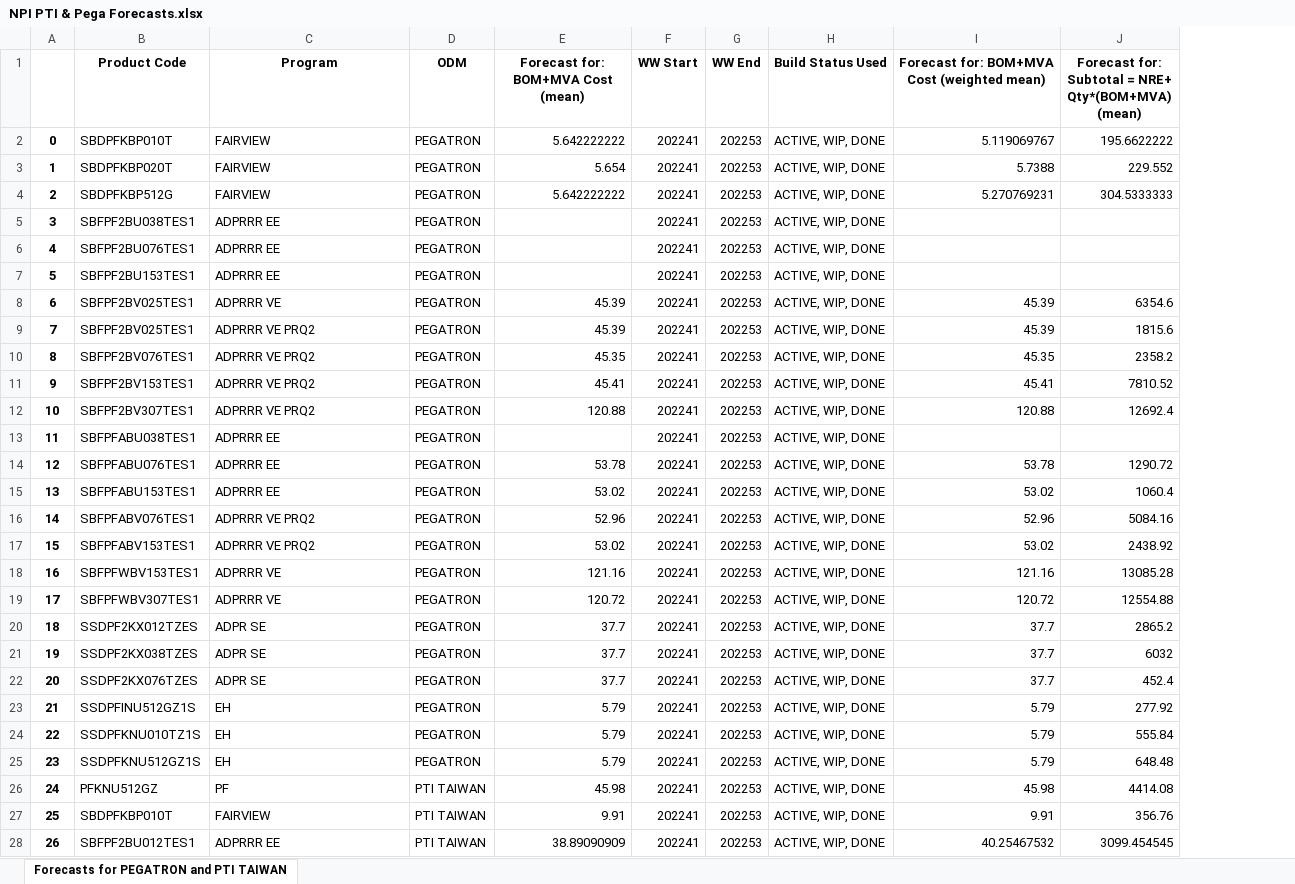
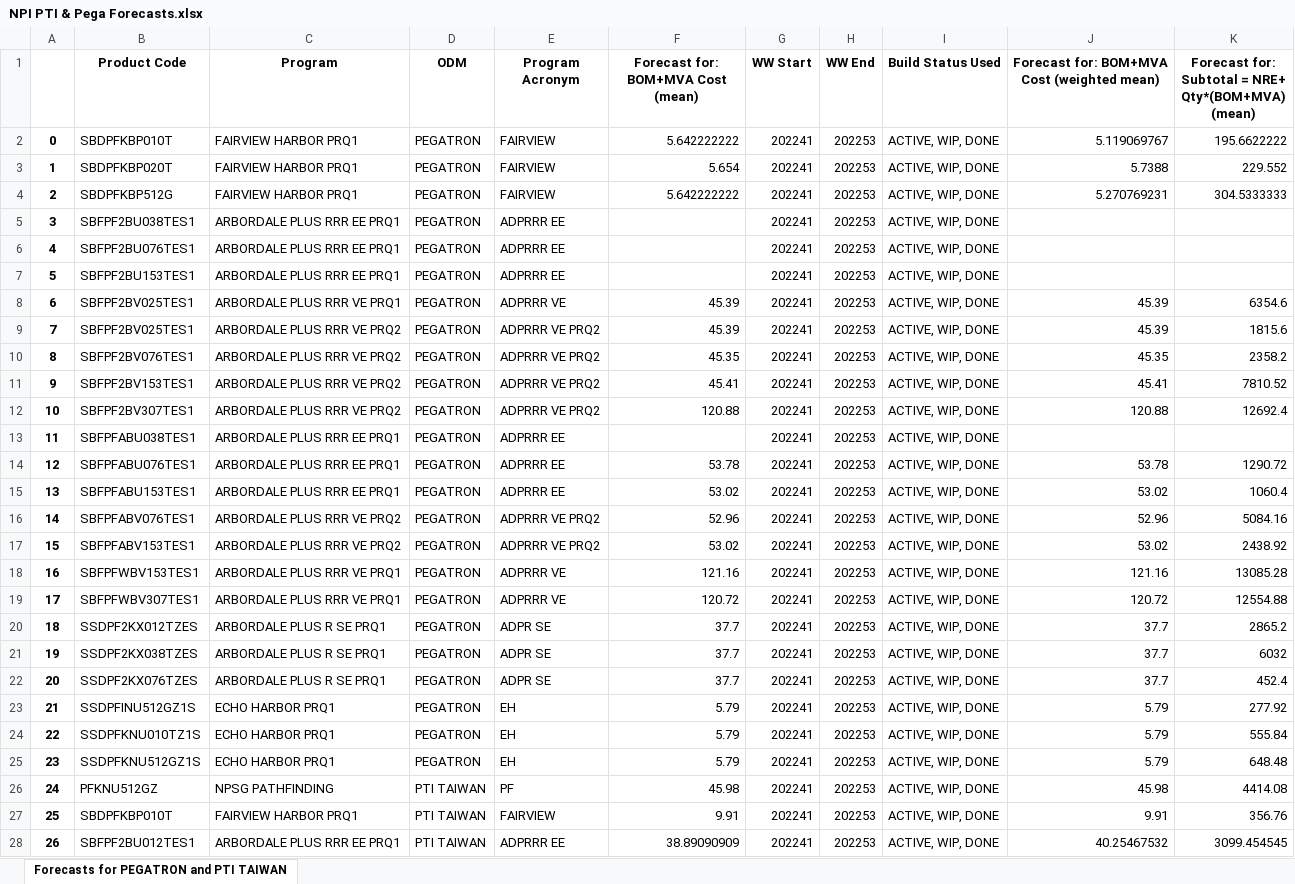
Before and after one commit to akomarla/forecast_npi_costs, an Excel workbook: odm_quote_forecast/anchored_results/NPI PTI & Pega Forecasts.xlsx, sheet Forecasts for PEGATRON and PTI TAIWAN, drawn as a sheet; only a part is shown; values as stored, in another font and other column widths than the file's, no borders; the diff covers the shown part only; the diff names each change by its address in the sheet, - before the commit and + after, or states it on an @@ line.

```diff
--- a/odm_quote_forecast/anchored_results/NPI PTI & Pega Forecasts.xlsx (sheet Forecasts for PEGATRON and PTI TAIWAN)
+++ b/odm_quote_forecast/anchored_results/NPI PTI & Pega Forecasts.xlsx (sheet Forecasts for PEGATRON and PTI TAIWAN)
+column E (Program Acronym), rows 2-28: FAIRVIEW | FAIRVIEW | FAIRVIEW | ADPRRR EE | ADPRRR EE | ADPRRR EE | ADPRRR VE | ADPRRR VE PRQ2 | ADPRRR VE PRQ2 | ADPRRR VE PRQ2 | ADPRRR VE PRQ2 | ADPRRR EE | ADPRRR EE | ADPRRR EE | ADPRRR VE PRQ2 | ADPRRR VE PRQ2 | ADPRRR VE | ADPRRR VE | ADPR SE | ADPR SE | ADPR SE | EH | EH | EH | PF | FAIRVIEW | ADPRRR EE
-C2:C4 (Program): FAIRVIEW
+C2:C4 (Program): FAIRVIEW HARBOR PRQ1
-C5:C7 (Program): ADPRRR EE
+C5:C7 (Program): ARBORDALE PLUS RRR EE PRQ1
-C8 (Program): ADPRRR VE
+C8 (Program): ARBORDALE PLUS RRR VE PRQ1
-C9:C12 (Program): ADPRRR VE PRQ2
+C9:C12 (Program): ARBORDALE PLUS RRR VE PRQ2
-C13:C15 (Program): ADPRRR EE
+C13:C15 (Program): ARBORDALE PLUS RRR EE PRQ1
-C16:C17 (Program): ADPRRR VE PRQ2
+C16:C17 (Program): ARBORDALE PLUS RRR VE PRQ2
-C18:C19 (Program): ADPRRR VE
+C18:C19 (Program): ARBORDALE PLUS RRR VE PRQ1
-C20:C22 (Program): ADPR SE
+C20:C22 (Program): ARBORDALE PLUS R SE PRQ1
-C23:C25 (Program): EH
+C23:C25 (Program): ECHO HARBOR PRQ1
-C26 (Program): PF
+C26 (Program): NPSG PATHFINDING
-C27 (Program): FAIRVIEW
+C27 (Program): FAIRVIEW HARBOR PRQ1
-C28 (Program): ADPRRR EE
+C28 (Program): ARBORDALE PLUS RRR EE PRQ1
```
Also changed, not shown: 43 edited cells elsewhere in this sheet, odm_quote_forecast/anchored_results/NPI PTI Forecasts.xlsx, odm_quote_forecast/anchored_results/NPI Pegatron Forecasts.xlsx, 7 other files.
